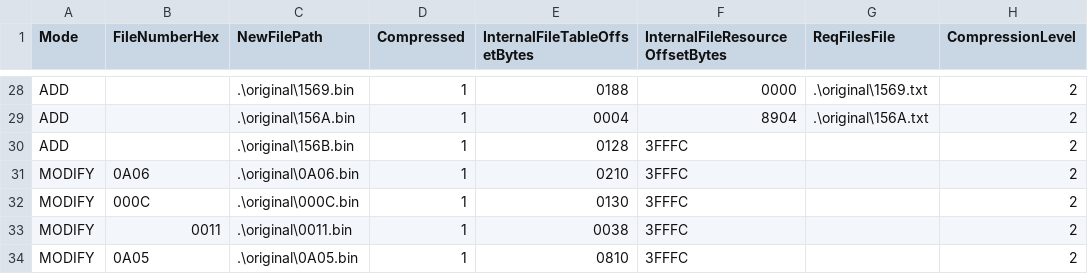
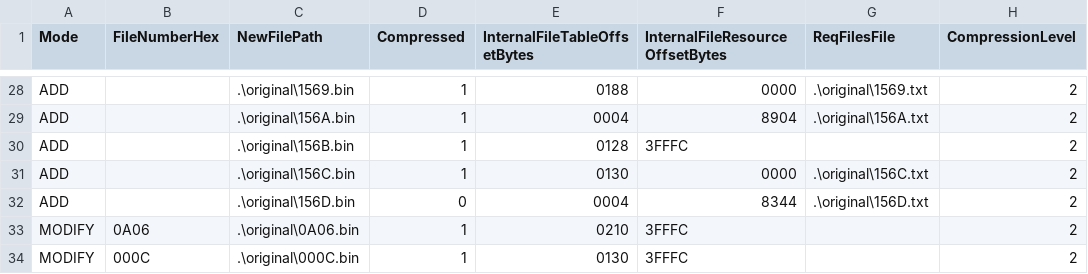
Before and after one commit to OhThomas/smashremix, a CSV file: build/incremental.csv, drawn as a sheet; only a part is shown, gaps mark what is left out; the shorter side is filled out with more unchanged rows.

Commit message:
Boshi
- Build instructions for Boshi
- Modified 000C.bin (Character Names Image file) to have Boshi name appear on 1P pose screen
- Modified 0011.bin (Man Text Image file) to have Boshi name on CSS
- Modified 0A06.bin (CSS Images file) to have Boshi stock icon appear beside d-pad on CSS

```diff
--- a/build/incremental.csv
+++ b/build/incremental.csv
@@ -30,2 +30,4 @@ ADD,,.\original\156A.bin,1,0004,8904,.\original\156A.txt,2
 ADD,,.\original\156B.bin,1,0128,3FFFC,,2
+ADD,,.\original\156C.bin,1,0130,0000,.\original\156C.txt,2
+ADD,,.\original\156D.bin,0,0004,8344,.\original\156D.txt,2
 MODIFY,0A06,.\original\0A06.bin,1,0210,3FFFC,,2
```
Also changed, not shown: 40 other files.
